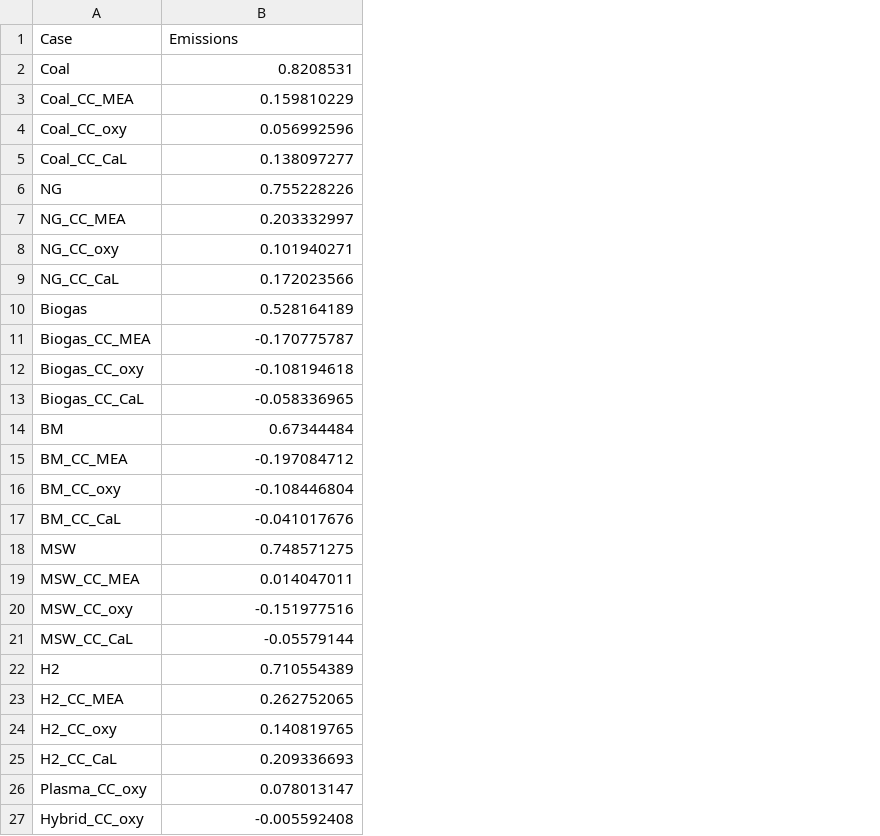
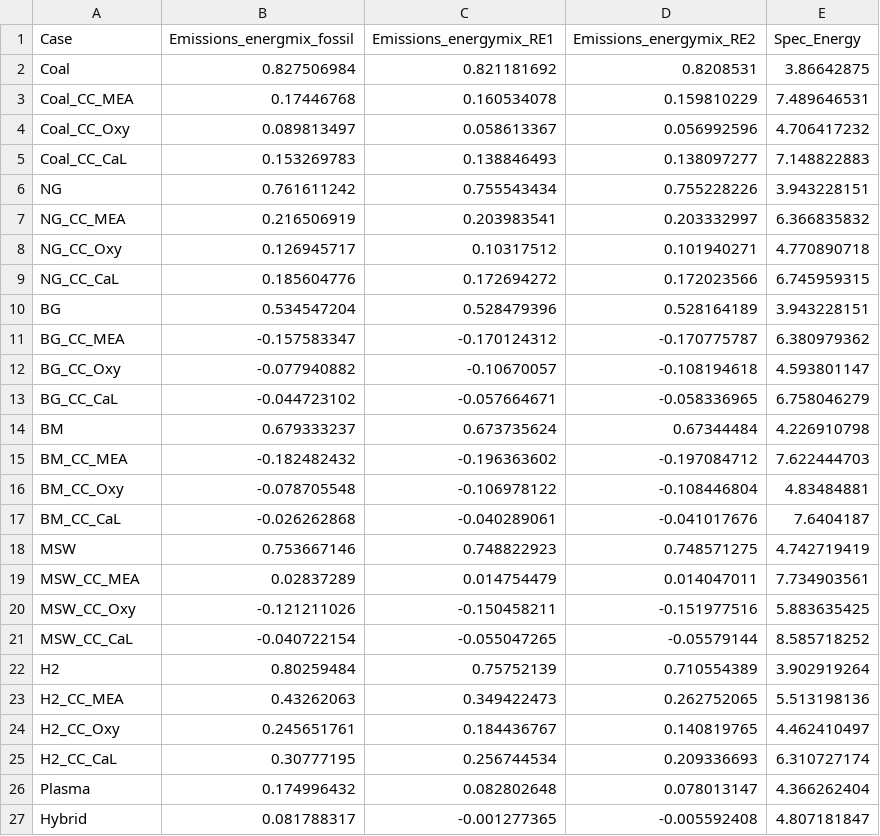
Before and after one commit to salman3692/INDECATE2, a CSV file: Cement/emissions.csv, drawn as a sheet; addresses are those after the commit; the diff names each change by its address in the sheet, - before the commit and + after, or states it on an @@ line.

Commit message:
modified:   Cement/emissions.csv 	modified:   Cement/main.py 	modified:   Cement/models/surrogate_H2.pkl 	modified:   Cement/pareto-frontend/package-lock.json 	modified:   Cement/pareto-frontend/package.json 	modified:   Cement/pareto-frontend/src/App.jsx 	new file:   Cement/pareto-frontend/src/ParetoChart.jsx 	modified:   Lime/Procfile

```diff
--- a/Cement/emissions.csv
+++ b/Cement/emissions.csv
+column B (Emissions_energmix_fossil), rows 2-27: 0.827506984 | 0.17446768 | 0.089813497 | 0.153269783 | 0.761611242 | 0.216506919 | 0.126945717 | 0.185604776 | 0.534547204 | -0.157583347 | -0.077940882 | -0.044723102 | 0.679333237 | -0.182482432 | -0.078705548 | -0.026262868 | 0.753667146 | 0.02837289 | -0.121211026 | -0.040722154 | 0.80259484 | 0.43262063 | 0.245651761 | 0.30777195 | 0.174996432 | 0.081788317
+column C (Emissions_energymix_RE1), rows 2-27: 0.821181692 | 0.160534078 | 0.058613367 | 0.138846493 | 0.755543434 | 0.203983541 | 0.10317512 | 0.172694272 | 0.528479396 | -0.170124312 | -0.10670057 | -0.057664671 | 0.673735624 | -0.196363602 | -0.106978122 | -0.040289061 | 0.748822923 | 0.014754479 | -0.150458211 | -0.055047265 | 0.75752139 | 0.349422473 | 0.184436767 | 0.256744534 | 0.082802648 | -0.001277365
+column E (Spec_Energy), rows 2-27: 3.86642875 | 7.489646531 | 4.706417232 | 7.148822883 | 3.943228151 | 6.366835832 | 4.770890718 | 6.745959315 | 3.943228151 | 6.380979362 | 4.593801147 | 6.758046279 | 4.226910798 | 7.622444703 | 4.83484881 | 7.6404187 | 4.742719419 | 7.734903561 | 5.883635425 | 8.585718252 | 3.902919264 | 5.513198136 | 4.462410497 | 6.310727174 | 4.366262404 | 4.807181847
-D1: Emissions
+D1: Emissions_energymix_RE2
-A4 (Case): Coal_CC_oxy
+A4 (Case): Coal_CC_Oxy
-A8 (Case): NG_CC_oxy
+A8 (Case): NG_CC_Oxy
-A10 (Case): Biogas
+A10 (Case): BG
-A11 (Case): Biogas_CC_MEA
+A11 (Case): BG_CC_MEA
-A12 (Case): Biogas_CC_oxy
+A12 (Case): BG_CC_Oxy
-A13 (Case): Biogas_CC_CaL
+A13 (Case): BG_CC_CaL
-A16 (Case): BM_CC_oxy
+A16 (Case): BM_CC_Oxy
-A20 (Case): MSW_CC_oxy
+A20 (Case): MSW_CC_Oxy
-A24 (Case): H2_CC_oxy
+A24 (Case): H2_CC_Oxy
-A26 (Case): Plasma_CC_oxy
+A26 (Case): Plasma
-A27 (Case): Hybrid_CC_oxy
+A27 (Case): Hybrid
```
Also changed, not shown: 7 other files.
